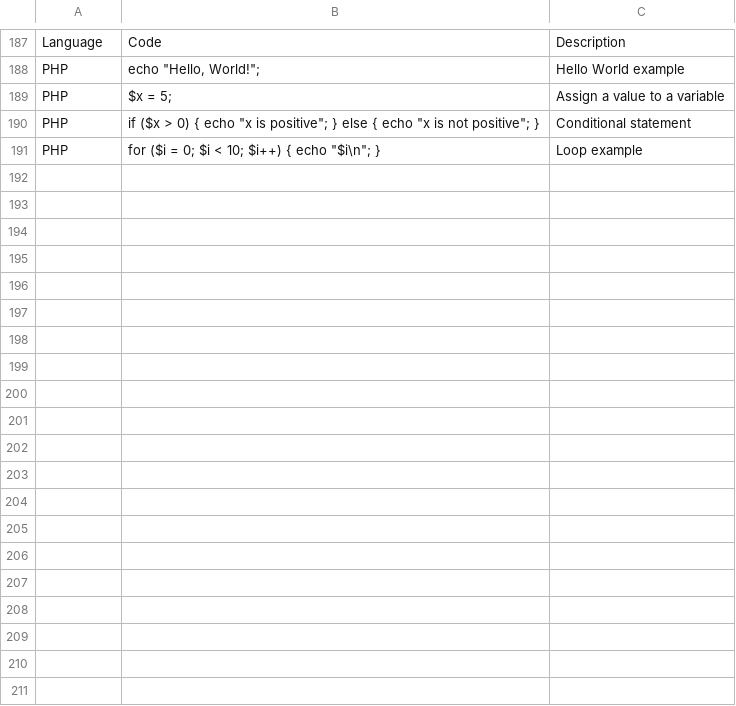
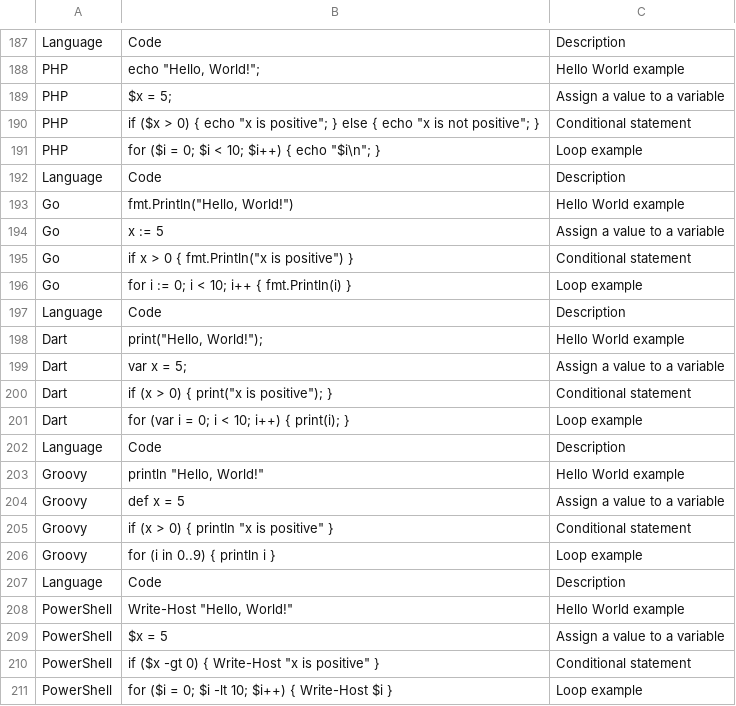
Before and after one commit to DiverseBloom780/Ai-Model-Training-Datasets, a CSV file: Programming.csv, drawn as a sheet; only a part is shown, gaps mark what is left out; the diff names each change by its address in the sheet, - before the commit and + after, or states it on an @@ line.

Commit message:
Update Programming.csv

```diff
--- a/Programming.csv
+++ b/Programming.csv
+row 192: Language | Code | Description
+row 193: Go | fmt.Println("Hello, World!") | Hello World example
+row 194: Go | x := 5 | Assign a value to a variable
+row 195: Go | if x > 0 { fmt.Println("x is positive") } | Conditional statement
+row 196: Go | for i := 0; i < 10; i++ { fmt.Println(i) } | Loop example
+row 197: Language | Code | Description
+row 198: Dart | print("Hello, World!"); | Hello World example
+row 199: Dart | var x = 5; | Assign a value to a variable
+row 200: Dart | if (x > 0) { print("x is positive"); } | Conditional statement
+row 201: Dart | for (var i = 0; i < 10; i++) { print(i); } | Loop example
+row 202: Language | Code | Description
+row 203: Groovy | println "Hello, World!" | Hello World example
+row 204: Groovy | def x = 5 | Assign a value to a variable
+row 205: Groovy | if (x > 0) { println "x is positive" } | Conditional statement
+row 206: Groovy | for (i in 0..9) { println i } | Loop example
+row 207: Language | Code | Description
+row 208: PowerShell | Write-Host "Hello, World!" | Hello World example
+row 209: PowerShell | $x = 5 | Assign a value to a variable
+row 210: PowerShell | if ($x -gt 0) { Write-Host "x is positive" } | Conditional statement
+row 211: PowerShell | for ($i = 0; $i -lt 10; $i++) { Write-Host $i } | Loop example
```
